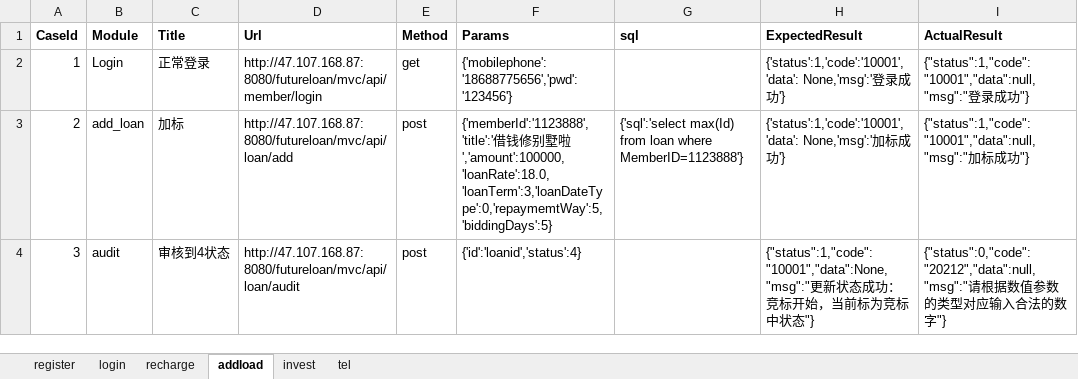
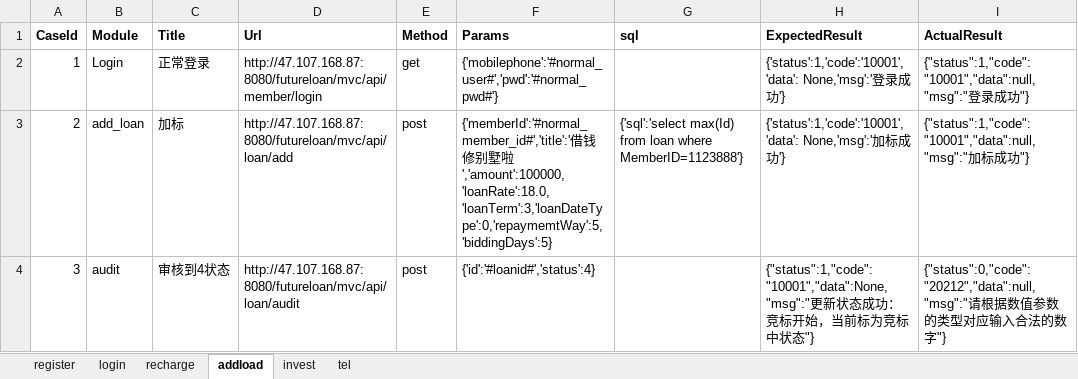
Before and after one commit to acycy/test_demo, an Excel workbook: pyClass/NewApi/test_data/test_api.xlsx, sheet addload, drawn as a sheet; only a part is shown; values as stored, in another font and other column widths than the file's, no borders; the diff names each change by its address in the sheet, - before the commit and + after, or states it on an @@ line.

```diff
--- a/pyClass/NewApi/test_data/test_api.xlsx (sheet addload)
+++ b/pyClass/NewApi/test_data/test_api.xlsx (sheet addload)
-F2 (Params): {'mobilephone':'18688775656','pwd':'123456'}
+F2 (Params): {'mobilephone':'#normal_user#','pwd':'#normal_pwd#'}
-F3 (Params): {'memberId':'1123888','title':'借钱…
+F3 (Params): {'memberId':'#normal_member_id#','title':'借钱…
-F4 (Params): {'id':'loanid','status':4}
+F4 (Params): {'id':'#loanid#','status':4}
```
Also changed, not shown: 22 other files.
